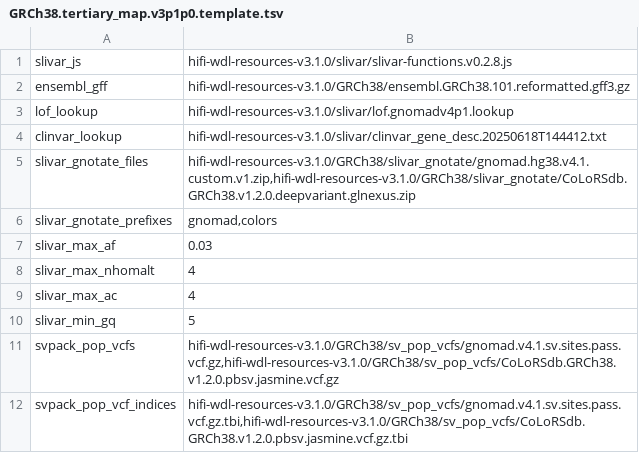
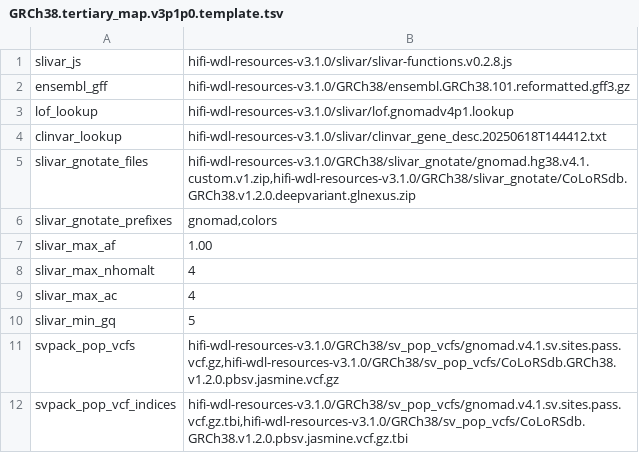
Before and after one commit to yttria-aniseia/HiFi-human-WGS-editing-QC-WDL, a TSV file: GRCh38.tertiary_map.v3p1p0.template.tsv, drawn as a sheet.

```diff
--- a/GRCh38.tertiary_map.v3p1p0.template.tsv
+++ b/GRCh38.tertiary_map.v3p1p0.template.tsv
@@ -6,3 +6,3 @@ slivar_gnotate_files	hifi-wdl-resources-v3.1.0/GRCh38/slivar_gnotate/gnomad.hg38
 slivar_gnotate_prefixes	gnomad,colors
-slivar_max_af	0.03
+slivar_max_af	1.00
 slivar_max_nhomalt	4
```
Also changed, not shown: 8 other files.
